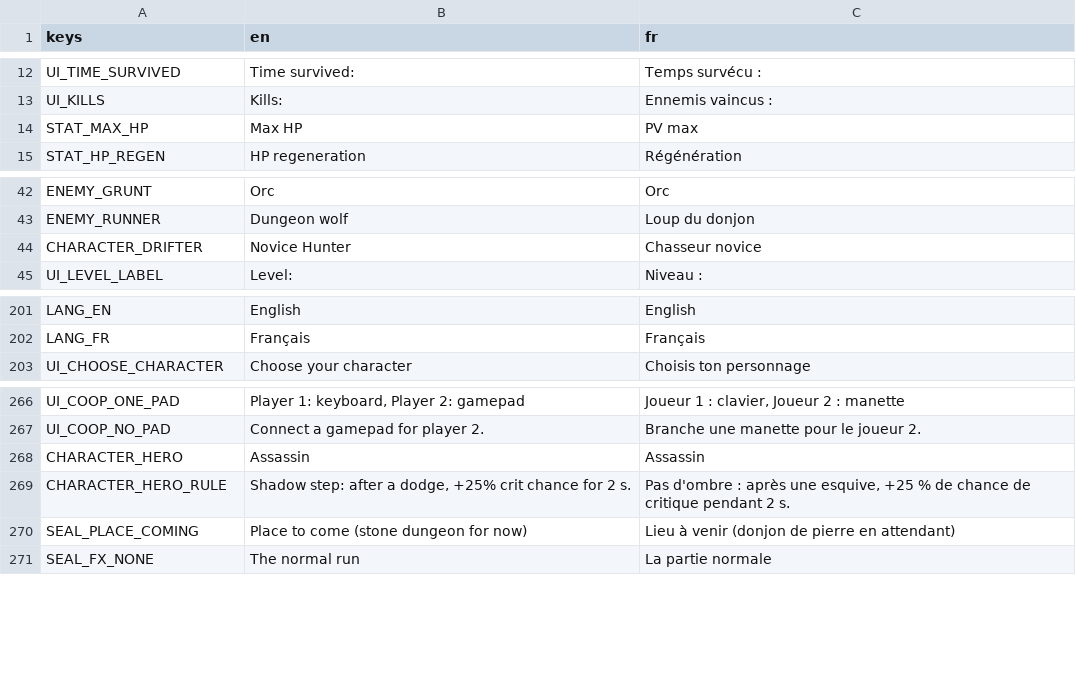
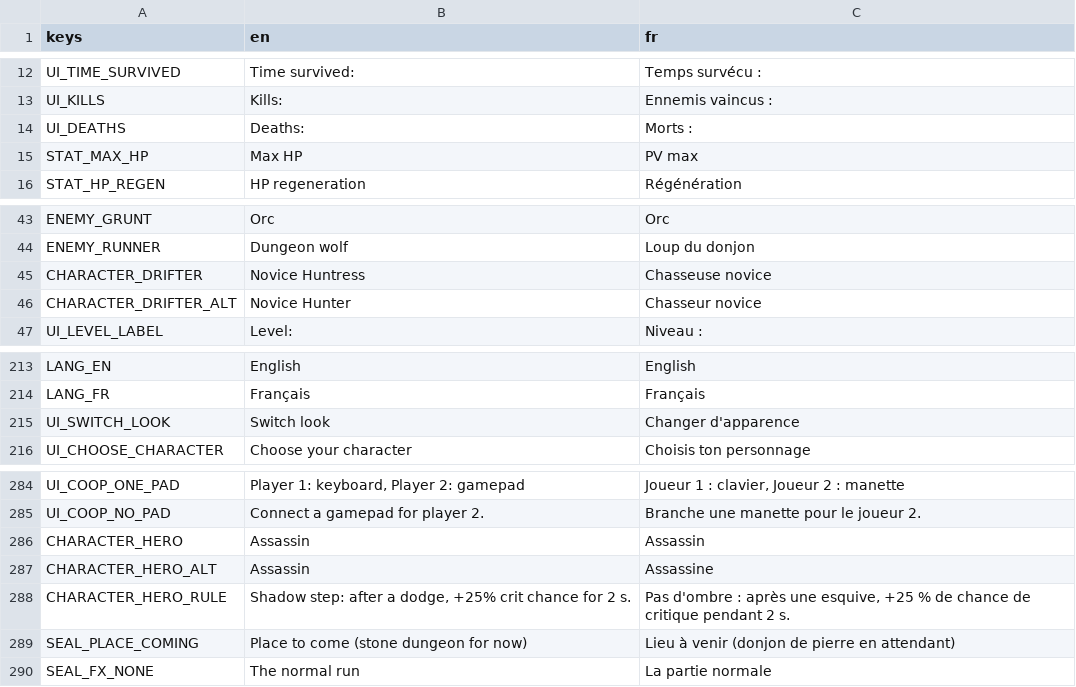
Before and after one commit to Mowgli2000/survivor-game, a CSV file: localization/strings.csv, drawn as a sheet; only a part is shown, gaps mark what is left out; the diff covers the shown part only.

```diff
--- a/localization/strings.csv
+++ b/localization/strings.csv
@@ -13,2 +13,3 @@ UI_TIME_SURVIVED,Time survived:,Temps survécu :
 UI_KILLS,Kills:,Ennemis vaincus :
+UI_DEATHS,Deaths:,Morts :
 STAT_MAX_HP,Max HP,PV max
@@ -43,3 +44,4 @@ ENEMY_GRUNT,Orc,Orc
 ENEMY_RUNNER,Dungeon wolf,Loup du donjon
-CHARACTER_DRIFTER,Novice Hunter,Chasseur novice
+CHARACTER_DRIFTER,Novice Huntress,Chasseuse novice
+CHARACTER_DRIFTER_ALT,Novice Hunter,Chasseur novice
 UI_LEVEL_LABEL,Level:,Niveau :
@@ -202,2 +214,3 @@ LANG_EN,English,English
 LANG_FR,Français,Français
+UI_SWITCH_LOOK,Switch look,Changer d'apparence
 UI_CHOOSE_CHARACTER,Choose your character,Choisis ton personnage
@@ -268,2 +286,3 @@ UI_COOP_NO_PAD,Connect a gamepad for player 2.,Branche une manette pour le joueu
 CHARACTER_HERO,Assassin,Assassin
+CHARACTER_HERO_ALT,Assassin,Assassine
 CHARACTER_HERO_RULE,"Shadow step: after a dodge, +25% crit chance for 2 s.","Pas d'ombre : après une esquive, +25 % de chance de critique pendant 2 s."
```
Also changed, not shown: 15 added rows and 4 edited cells elsewhere in this file, 4 other files.
